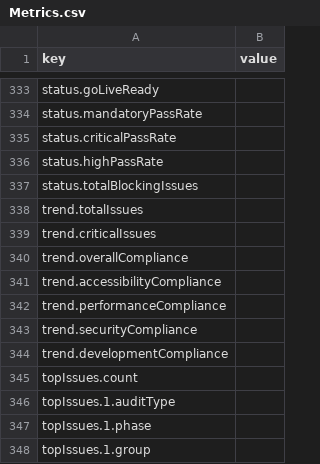
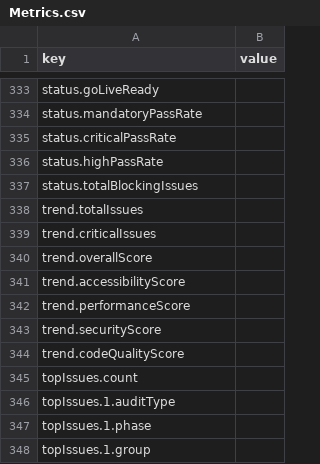
Before and after one commit to ACSGenUI/ui-audit, a CSV file: templates/Metrics.csv, drawn as a sheet; only a part is shown, gaps mark what is left out.

Commit message:
Updated the dashboard view with dynamics metrics

```diff
--- a/templates/Metrics.csv
+++ b/templates/Metrics.csv
@@ -339,7 +339,7 @@ trend.totalIssues,
 trend.criticalIssues,
-trend.overallCompliance,
-trend.accessibilityCompliance,
-trend.performanceCompliance,
-trend.securityCompliance,
-trend.developmentCompliance,
+trend.overallScore,
+trend.accessibilityScore,
+trend.performanceScore,
+trend.securityScore,
+trend.codeQualityScore,
 topIssues.count,
```
Also changed, not shown: 5 other files.
